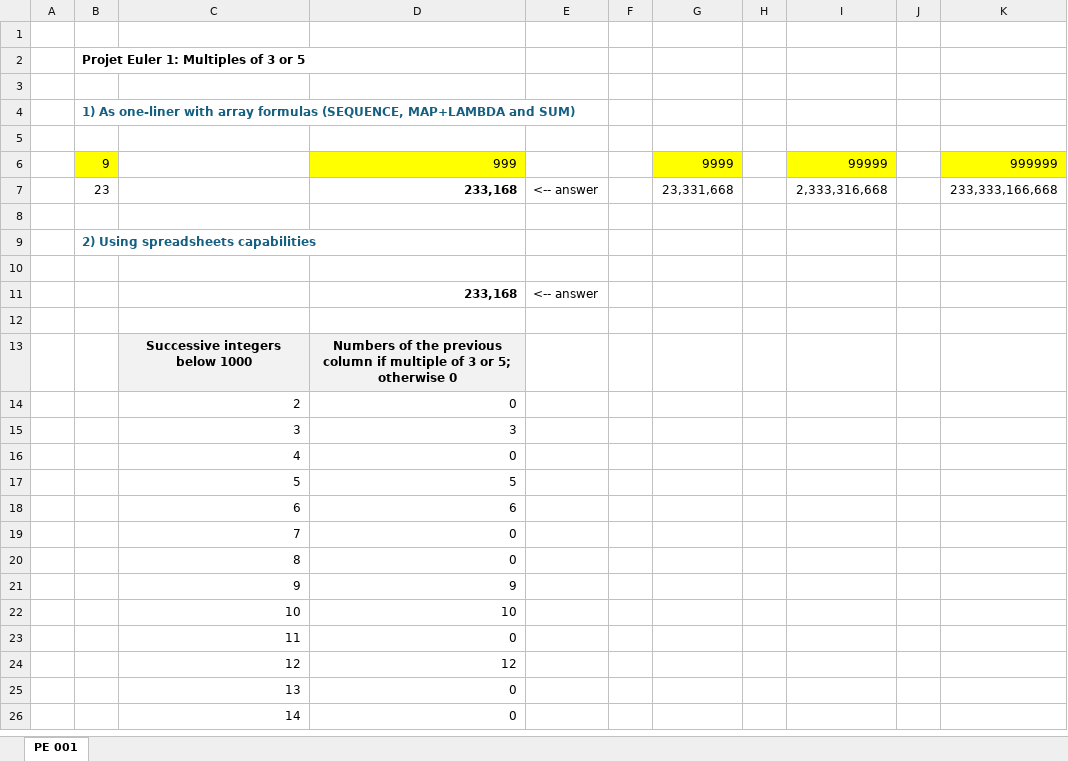
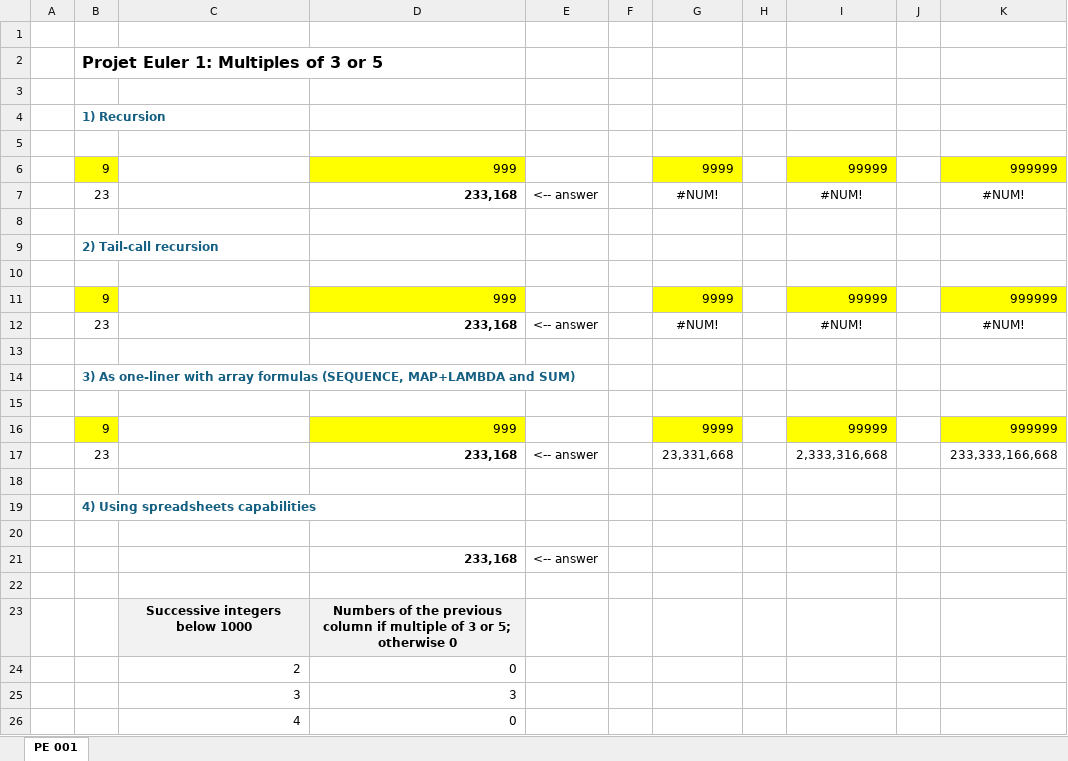
Before and after one commit to occisn/excel-problem-solving, an Excel workbook: Project Euler 001.xlsx, sheet PE 001, drawn as a sheet; only a part is shown; the shorter side is filled out with more unchanged rows; values as stored, in another font and other column widths than the file's, no borders; addresses are those after the commit; the diff names each change by its address in the sheet, - before the commit and + after, or states it on an @@ line.

Commit message:
fix: add recursion to Project Euler 1

```diff
--- a/Project Euler 001.xlsx (sheet PE 001)
+++ b/Project Euler 001.xlsx (sheet PE 001)
@@ B2 text size: larger @@
-B4: 1) As one-liner with array formulas (SEQUENCE, MAP+LAMBDA and SUM)
+B4: 1) Recursion
+row 5: (empty)
+row 6:  | 9 |  | 999 |  |  | 9999 |  | 99999 |  | 999999
+row 7:  | 23 |  | 233,168 | <-- answer |  | #NUM! |  | #NUM! |  | #NUM!
+row 8: (empty)
+row 9:  | 2) Tail-call recursion
+row 10: (empty)
+row 11:  | 9 |  | 999 |  |  | 9999 |  | 99999 |  | 999999
+row 12:  | 23 |  | 233,168 | <-- answer |  | #NUM! |  | #NUM! |  | #NUM!
+row 13: (empty)
+row 14:  | 3) As one-liner with array formulas (SEQUENCE, MAP+LAMBDA and SUM)
-B19: 2) Using spreadsheets capabilities
+B19: 4) Using spreadsheets capabilities
```
Also changed, not shown: formulas that keep their value, 1 other file.
